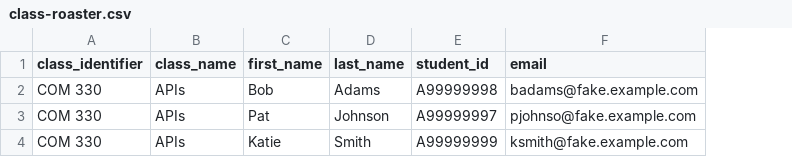
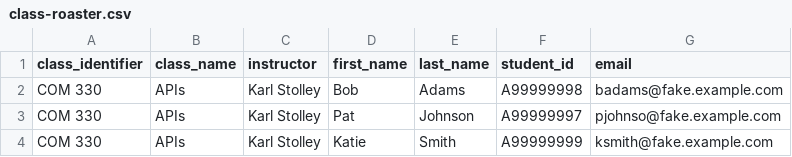
Before and after one commit to slopez12/Data-Format, a CSV file: class-roaster.csv, drawn as a sheet; the diff names each change by its address in the sheet, - before the commit and + after, or states it on an @@ line.

Commit message:
Add instructor

```diff
--- a/class-roaster.csv
+++ b/class-roaster.csv
+column C (instructor), rows 2-4: all Karl Stolley
```
